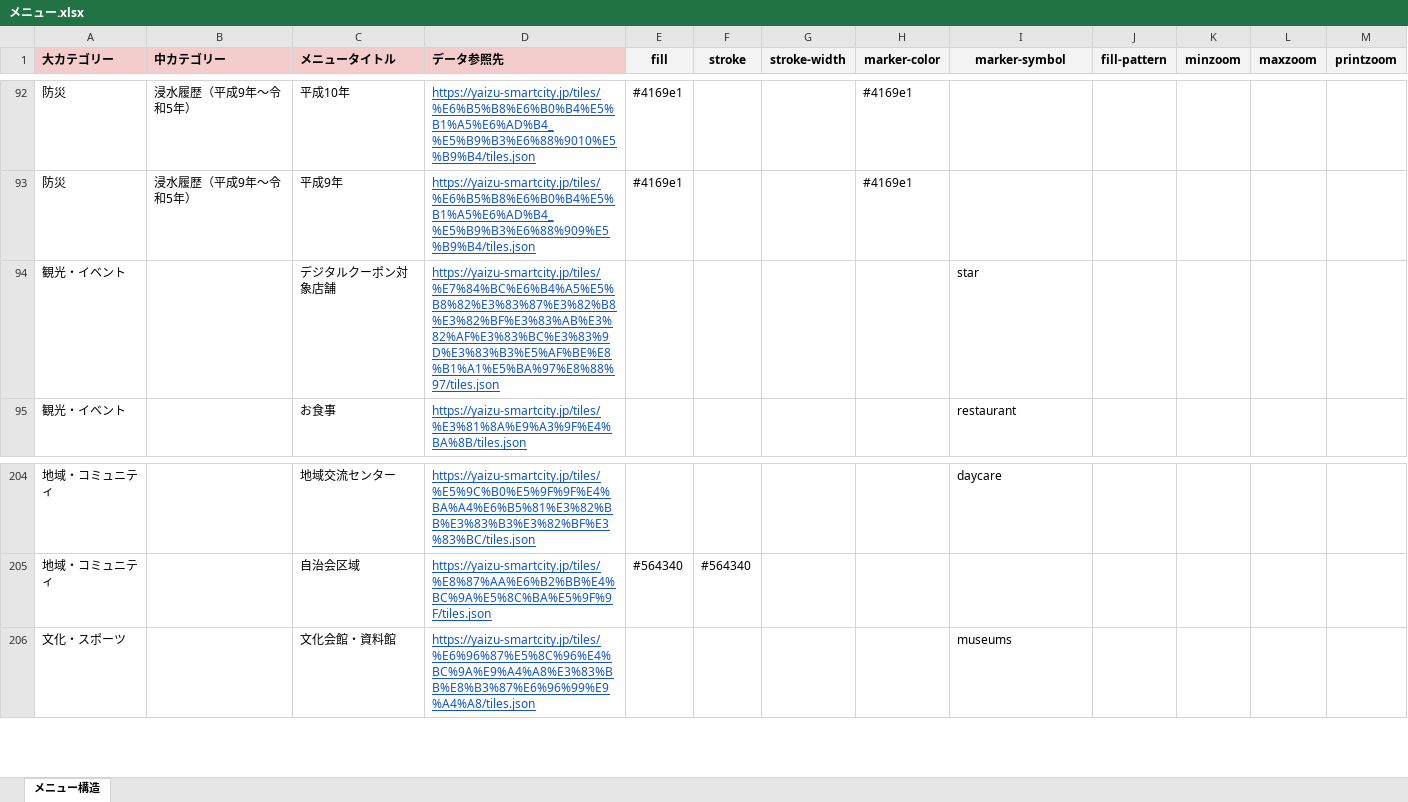
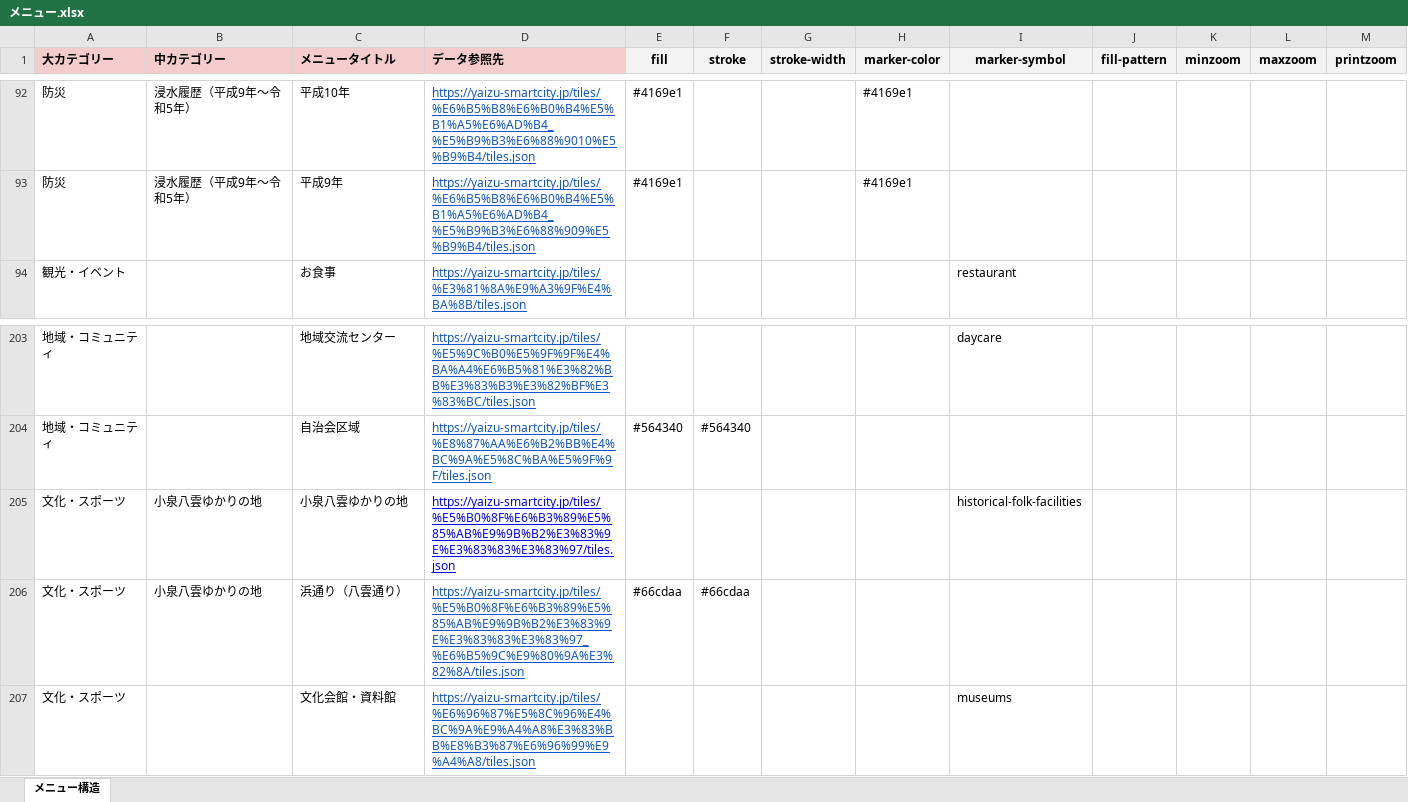
Before and after one commit to yaizu-city/app, an Excel workbook: メニュー/メニュー.xlsx, sheet メニュー構造, drawn as a sheet; only a part is shown, gaps mark what is left out; values as stored, in another font and other column widths than the file's, no borders; removed rows and columns are numbered as before the commit, all else as after; the diff names each change by its address in the sheet, - before the commit and + after, or states it on an @@ line.

Commit message:
メニュー更新

```diff
--- a/メニュー/メニュー.xlsx (sheet メニュー構造)
+++ b/メニュー/メニュー.xlsx (sheet メニュー構造)
-row 94: 観光・イベント |  | デジタルクーポン対象店舗 | https://yaizu-smartcity.jp/tiles/%E7%84%BC%E6%B4%A5%E5%B8%82%E3%83%87%E3%82%B8%E3%82%BF%E3%83%AB%E3%82%AF%E3%83%BC%E3%83%9D%E3%83%B3%E5%AF%BE%E8%B1%A1%E5%BA%97%E8%88%97/tiles.json |  |  |  |  | star
+row 205: 文化・スポーツ | 小泉八雲ゆかりの地 | 小泉八雲ゆかりの地 | https://yaizu-smartcity.jp/tiles/%E5%B0%8F%E6%B3%89%E5%85%AB%E9%9B%B2%E3%83%9E%E3%83%83%E3%83%97/tiles.json |  |  |  |  | historical-folk-facilities
+row 206: 文化・スポーツ | 小泉八雲ゆかりの地 | 浜通り（八雲通り） | https://yaizu-smartcity.jp/tiles/%E5%B0%8F%E6%B3%89%E5%85%AB%E9%9B%B2%E3%83%9E%E3%83%83%E3%83%97_%E6%B5%9C%E9%80%9A%E3%82%8A/tiles.json | #66cdaa | #66cdaa
```
